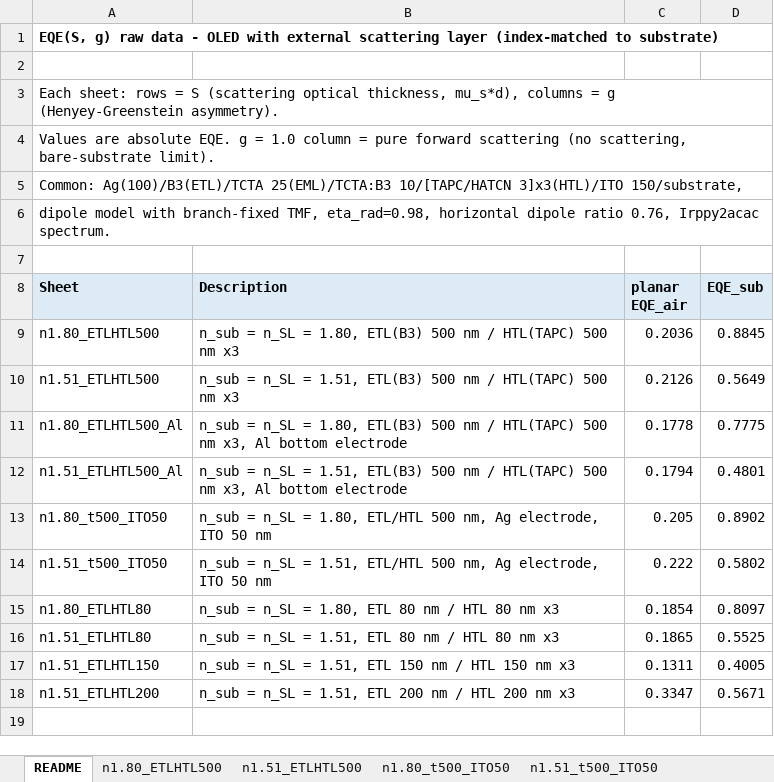
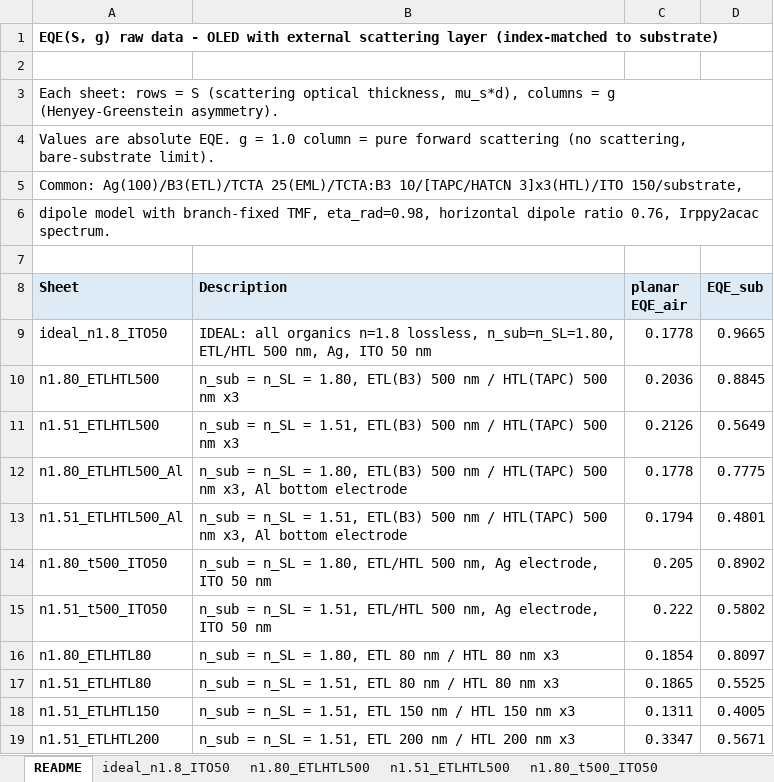
Before and after one commit to jjoono/OLED-, an Excel workbook: EQE_SL_raw_data_S_vs_g.xlsx, sheet README, drawn as a sheet; values as stored, in another font and other column widths than the file's, no borders; the diff names each change by its address in the sheet, - before the commit and + after, or states it on an @@ line.

```diff
--- a/EQE_SL_raw_data_S_vs_g.xlsx (sheet README)
+++ b/EQE_SL_raw_data_S_vs_g.xlsx (sheet README)
+sheet tab: ideal_n1.8_ITO50
+row 9: ideal_n1.8_ITO50 | IDEAL: all organics n=1.8 lossless, n_sub=n_SL=1.80, ETL/HTL 500 nm, Ag, ITO 50 nm | 0.1778 | 0.9665
```
Also changed, not shown: 1 other file.
